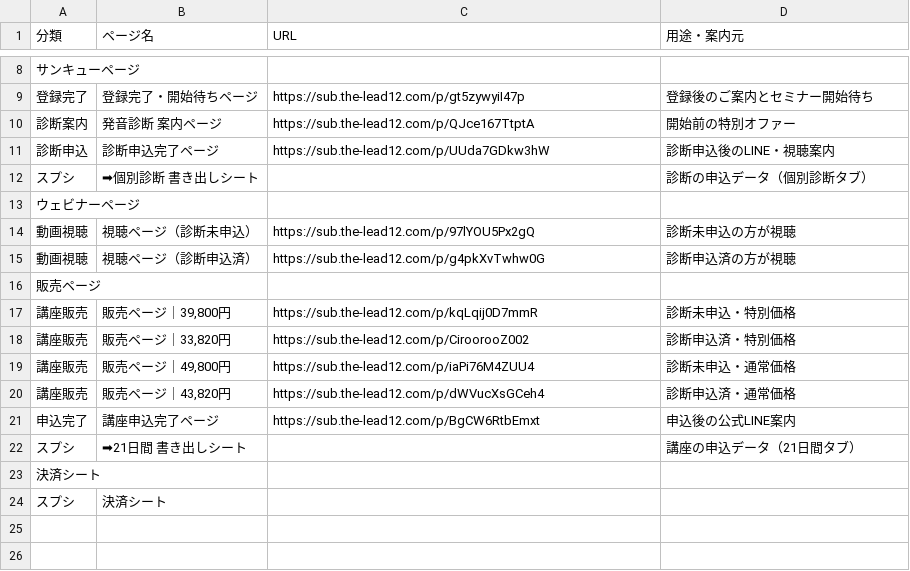
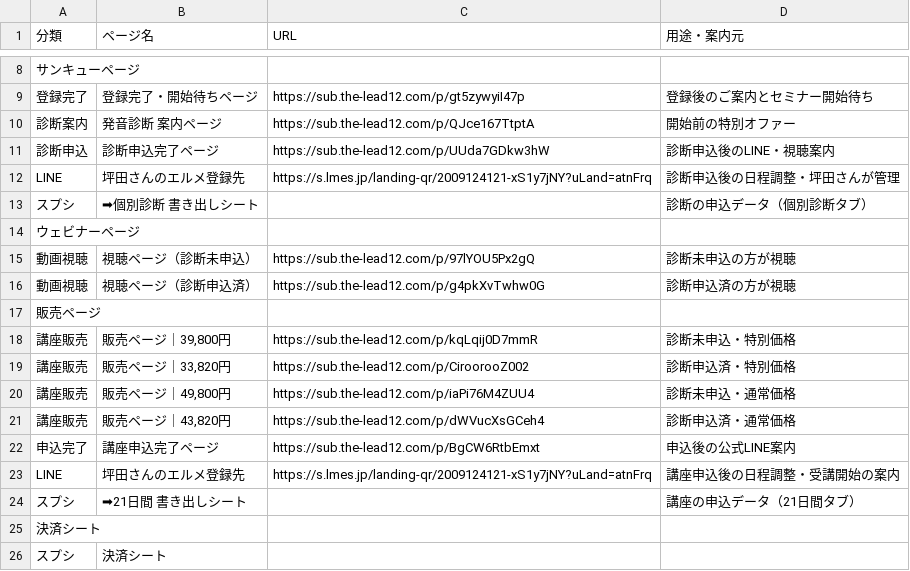
Before and after one commit to tanakayuc/static-pages, a CSV file: tsubota-21day-funnel-materials/readable-directory.csv, drawn as a sheet; only a part is shown, gaps mark what is left out; the diff names each change by its address in the sheet, - before the commit and + after, or states it on an @@ line.

```diff
--- a/tsubota-21day-funnel-materials/readable-directory.csv
+++ b/tsubota-21day-funnel-materials/readable-directory.csv
+row 12: LINE | 坪田さんのエルメ登録先 | https://s.lmes.jp/landing-qr/2009124121-xS1y7jNY?uLand=atnFrq | 診断申込後の日程調整・坪田さんが管理
+row 23: LINE | 坪田さんのエルメ登録先 | https://s.lmes.jp/landing-qr/2009124121-xS1y7jNY?uLand=atnFrq | 講座申込後の日程調整・受講開始の案内
```
Also changed, not shown: 3 other files.
